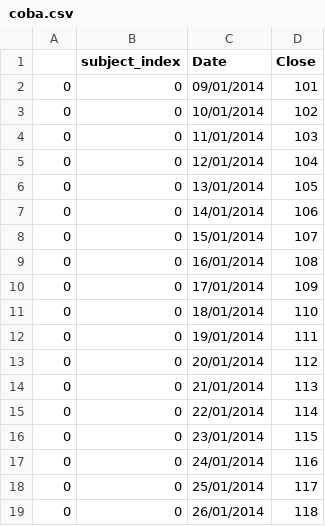
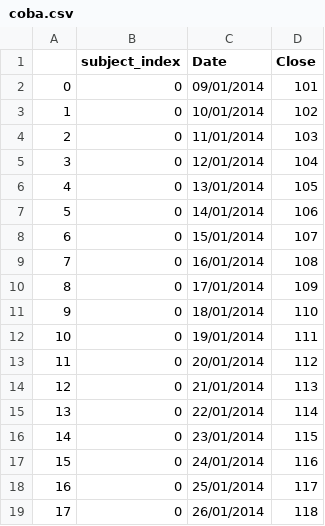
Before and after one commit to RachmadAgungP/Data, a CSV file: coba.csv, drawn as a sheet.

Commit message:
Add files via upload

```diff
--- a/coba.csv
+++ b/coba.csv
@@ -2,18 +2,18 @@
 0;0;09/01/2014;101
-0;0;10/01/2014;102
-0;0;11/01/2014;103
-0;0;12/01/2014;104
-0;0;13/01/2014;105
-0;0;14/01/2014;106
-0;0;15/01/2014;107
-0;0;16/01/2014;108
-0;0;17/01/2014;109
-0;0;18/01/2014;110
-0;0;19/01/2014;111
-0;0;20/01/2014;112
-0;0;21/01/2014;113
-0;0;22/01/2014;114
-0;0;23/01/2014;115
-0;0;24/01/2014;116
-0;0;25/01/2014;117
-0;0;26/01/2014;118
+1;0;10/01/2014;102
+2;0;11/01/2014;103
+3;0;12/01/2014;104
+4;0;13/01/2014;105
+5;0;14/01/2014;106
+6;0;15/01/2014;107
+7;0;16/01/2014;108
+8;0;17/01/2014;109
+9;0;18/01/2014;110
+10;0;19/01/2014;111
+11;0;20/01/2014;112
+12;0;21/01/2014;113
+13;0;22/01/2014;114
+14;0;23/01/2014;115
+15;0;24/01/2014;116
+16;0;25/01/2014;117
+17;0;26/01/2014;118
```
